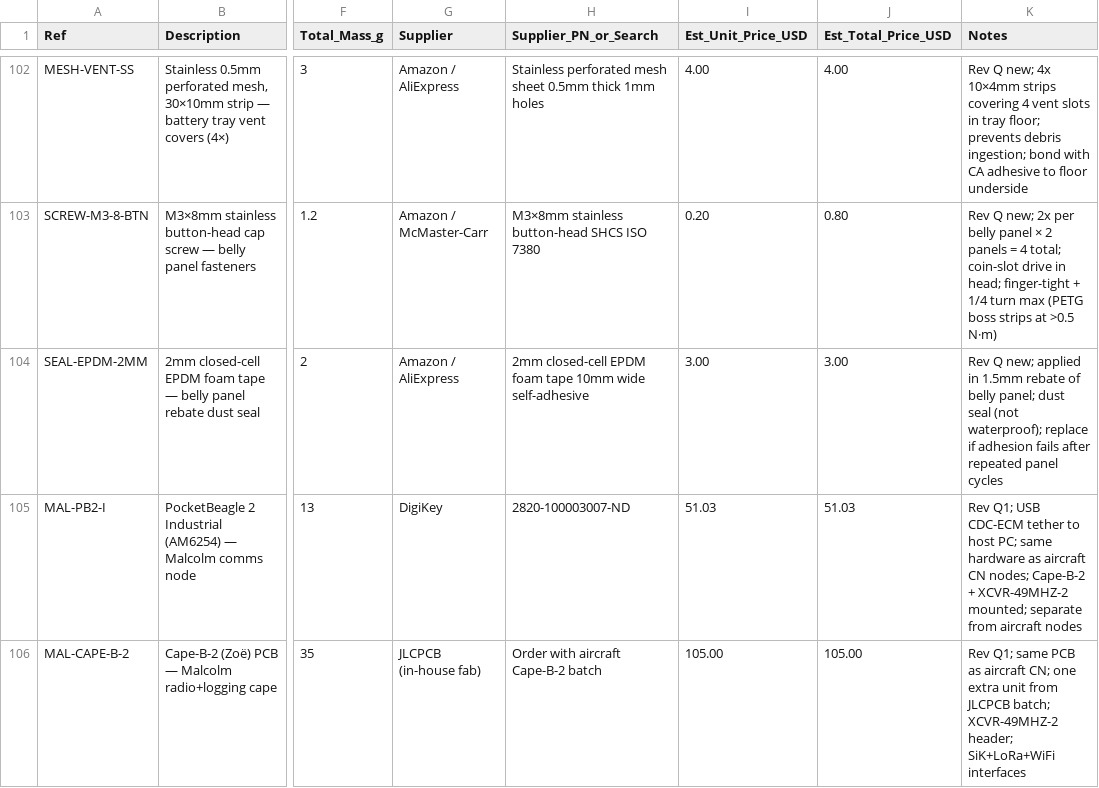
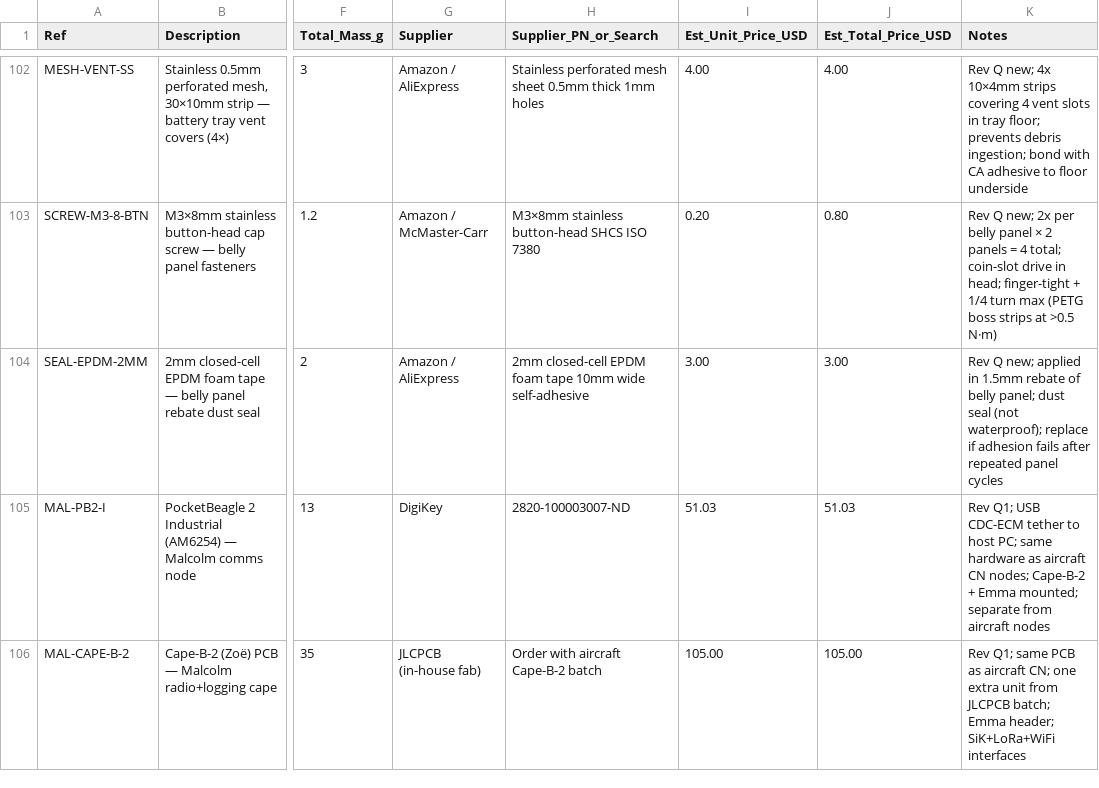
Before and after one commit to Stab-Rabbit-coding/Serenity-UAV, a CSV file: current-specification/bom_revR.csv, drawn as a sheet; only a part is shown, gaps mark what is left out; the diff covers the shown part only; the diff names each change by its address in the sheet, - before the commit and + after, or states it on an @@ line.

```diff
--- a/current-specification/bom_revR.csv
+++ b/current-specification/bom_revR.csv
-K105 (Notes): …Cape-B-2 + XCVR-49MHZ-2 mounted; separate…
+K105 (Notes): …Cape-B-2 + Emma mounted; separate…
-K106 (Notes): …JLCPCB batch; XCVR-49MHZ-2 header; SiK+LoRa+WiFi…
+K106 (Notes): …JLCPCB batch; Emma header; SiK+LoRa+WiFi…
```
Also changed, not shown: 7 edited cells elsewhere in this file, 15 other files.
